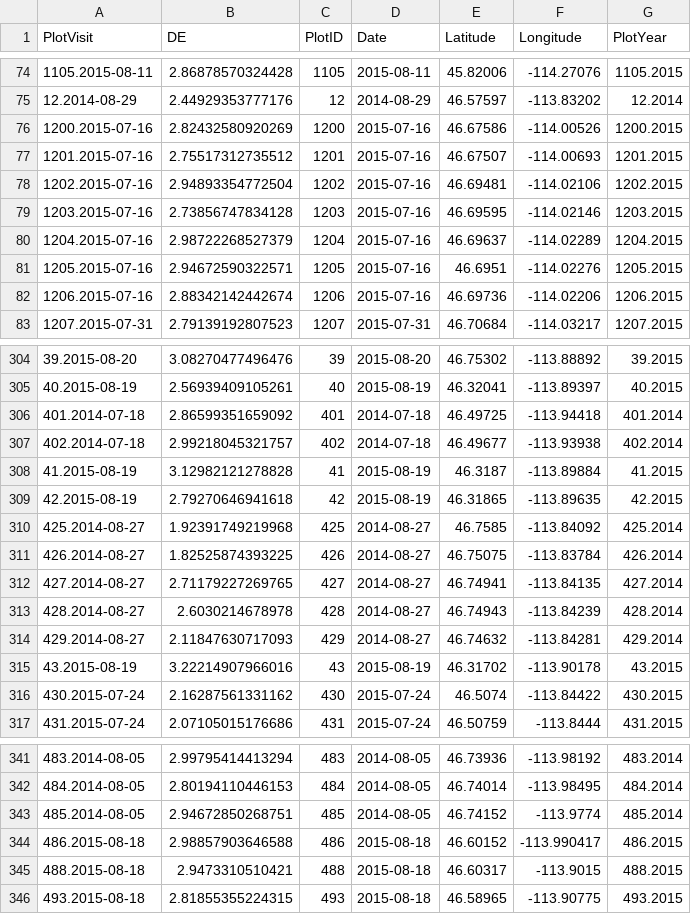
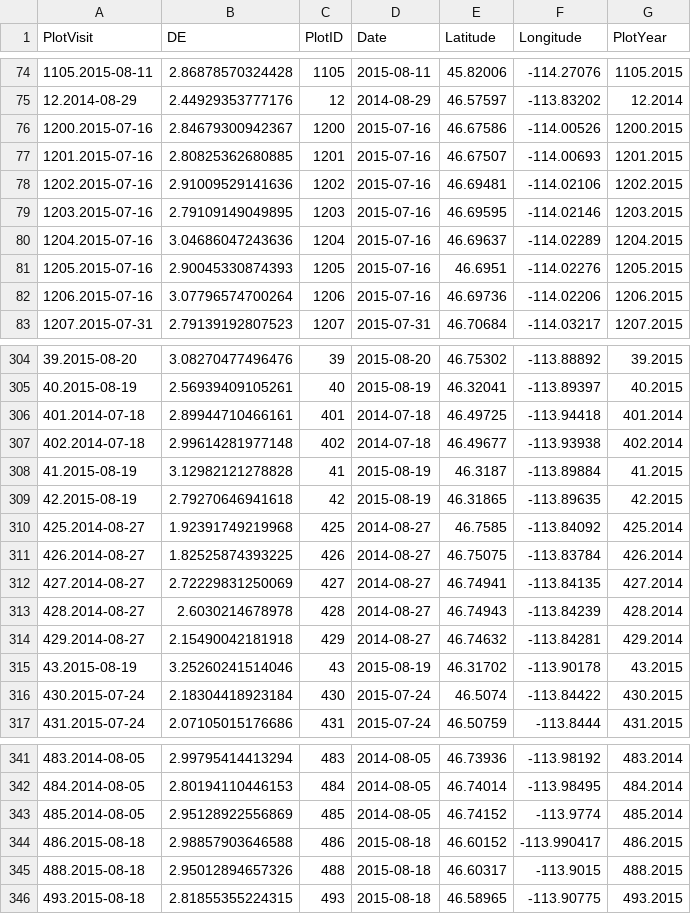
Before and after one commit to kjbark3r/Vegetation, a CSV file: de-plot-summeronly.csv, drawn as a sheet; only a part is shown, gaps mark what is left out; the diff covers the shown part only.

```diff
--- a/de-plot-summeronly.csv
+++ b/de-plot-summeronly.csv
@@ -75,9 +75,9 @@
 "12.2014-08-29",2.44929353777176,12,2014-08-29,46.57597,-113.83202,"12.2014"
-"1200.2015-07-16",2.82432580920269,1200,2015-07-16,46.67586,-114.00526,"1200.2015"
-"1201.2015-07-16",2.75517312735512,1201,2015-07-16,46.67507,-114.00693,"1201.2015"
-"1202.2015-07-16",2.94893354772504,1202,2015-07-16,46.69481,-114.02106,"1202.2015"
-"1203.2015-07-16",2.73856747834128,1203,2015-07-16,46.69595,-114.02146,"1203.2015"
-"1204.2015-07-16",2.98722268527379,1204,2015-07-16,46.69637,-114.02289,"1204.2015"
-"1205.2015-07-16",2.94672590322571,1205,2015-07-16,46.6951,-114.02276,"1205.2015"
-"1206.2015-07-16",2.88342142442674,1206,2015-07-16,46.69736,-114.02206,"1206.2015"
+"1200.2015-07-16",2.84679300942367,1200,2015-07-16,46.67586,-114.00526,"1200.2015"
+"1201.2015-07-16",2.80825362680885,1201,2015-07-16,46.67507,-114.00693,"1201.2015"
+"1202.2015-07-16",2.91009529141636,1202,2015-07-16,46.69481,-114.02106,"1202.2015"
+"1203.2015-07-16",2.79109149049895,1203,2015-07-16,46.69595,-114.02146,"1203.2015"
+"1204.2015-07-16",3.04686047243636,1204,2015-07-16,46.69637,-114.02289,"1204.2015"
+"1205.2015-07-16",2.90045330874393,1205,2015-07-16,46.6951,-114.02276,"1205.2015"
+"1206.2015-07-16",3.07796574700264,1206,2015-07-16,46.69736,-114.02206,"1206.2015"
 "1207.2015-07-31",2.79139192807523,1207,2015-07-31,46.70684,-114.03217,"1207.2015"
@@ -305,4 +305,4 @@
 "40.2015-08-19",2.56939409105261,40,2015-08-19,46.32041,-113.89397,"40.2015"
-"401.2014-07-18",2.86599351659092,401,2014-07-18,46.49725,-113.94418,"401.2014"
-"402.2014-07-18",2.99218045321757,402,2014-07-18,46.49677,-113.93938,"402.2014"
+"401.2014-07-18",2.89944710466161,401,2014-07-18,46.49725,-113.94418,"401.2014"
+"402.2014-07-18",2.99614281977148,402,2014-07-18,46.49677,-113.93938,"402.2014"
 "41.2015-08-19",3.12982121278828,41,2015-08-19,46.3187,-113.89884,"41.2015"
@@ -311,7 +311,7 @@
 "426.2014-08-27",1.82525874393225,426,2014-08-27,46.75075,-113.83784,"426.2014"
-"427.2014-08-27",2.71179227269765,427,2014-08-27,46.74941,-113.84135,"427.2014"
+"427.2014-08-27",2.72229831250069,427,2014-08-27,46.74941,-113.84135,"427.2014"
 "428.2014-08-27",2.6030214678978,428,2014-08-27,46.74943,-113.84239,"428.2014"
-"429.2014-08-27",2.11847630717093,429,2014-08-27,46.74632,-113.84281,"429.2014"
-"43.2015-08-19",3.22214907966016,43,2015-08-19,46.31702,-113.90178,"43.2015"
-"430.2015-07-24",2.16287561331162,430,2015-07-24,46.5074,-113.84422,"430.2015"
+"429.2014-08-27",2.15490042181918,429,2014-08-27,46.74632,-113.84281,"429.2014"
+"43.2015-08-19",3.25260241514046,43,2015-08-19,46.31702,-113.90178,"43.2015"
+"430.2015-07-24",2.18304418923184,430,2015-07-24,46.5074,-113.84422,"430.2015"
 "431.2015-07-24",2.07105015176686,431,2015-07-24,46.50759,-113.8444,"431.2015"
@@ -342,5 +342,5 @@
 "484.2014-08-05",2.80194110446153,484,2014-08-05,46.74014,-113.98495,"484.2014"
-"485.2014-08-05",2.94672850268751,485,2014-08-05,46.74152,-113.9774,"485.2014"
+"485.2014-08-05",2.95128922556869,485,2014-08-05,46.74152,-113.9774,"485.2014"
 "486.2015-08-18",2.98857903646588,486,2015-08-18,46.60152,-113.990417,"486.2015"
-"488.2015-08-18",2.9473310510421,488,2015-08-18,46.60317,-113.9015,"488.2015"
+"488.2015-08-18",2.95012894657326,488,2015-08-18,46.60317,-113.9015,"488.2015"
 "493.2015-08-18",2.81855355224315,493,2015-08-18,46.58965,-113.90775,"493.2015"
```
Also changed, not shown: 94 edited cells elsewhere in this file, NSERP_ForagePlants_Summer.csv, de-plot-allvisits.csv, 6 other files.
